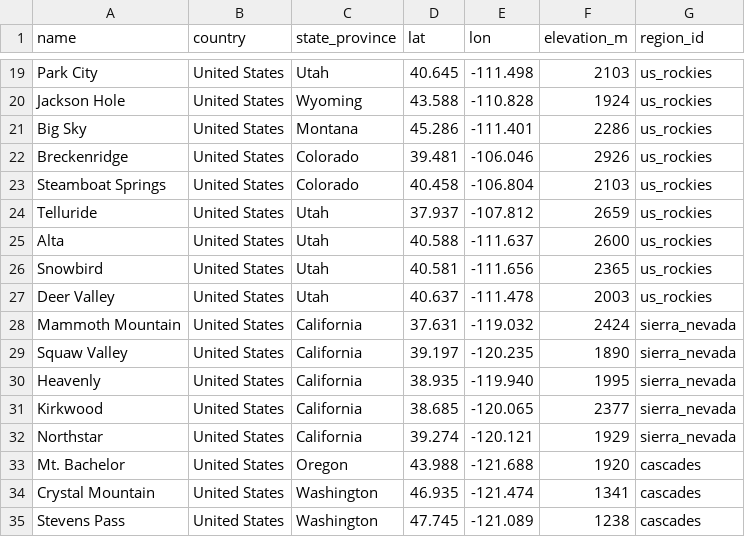
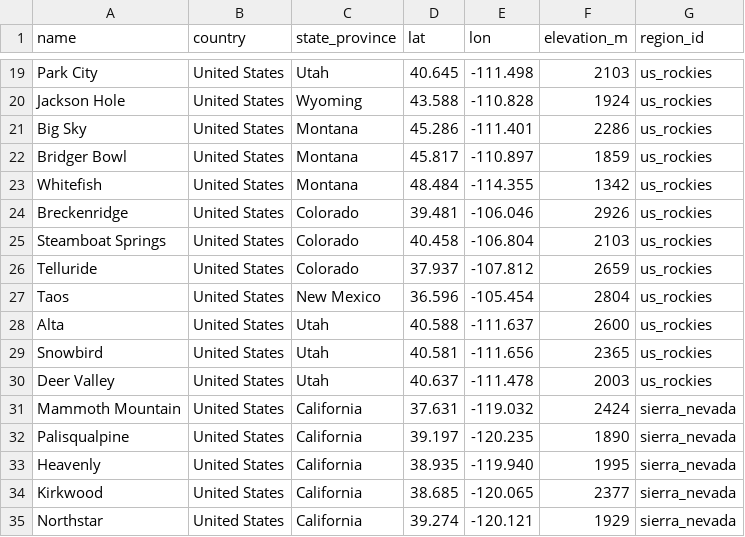
Before and after one commit to nbwoodward/snowcast, a CSV file: data/resorts.csv, drawn as a sheet; only a part is shown, gaps mark what is left out; the shorter side is filled out with more unchanged rows.

Commit message:
Fix the region order and add some rockies resorts

```diff
--- a/data/resorts.csv
+++ b/data/resorts.csv
@@ -21,5 +21,8 @@ Jackson Hole,United States,Wyoming,43.588,-110.828,1924,us_rockies
 Big Sky,United States,Montana,45.286,-111.401,2286,us_rockies
+Bridger Bowl,United States,Montana,45.817,-110.897,1859,us_rockies
+Whitefish,United States,Montana,48.484,-114.355,1342,us_rockies
 Breckenridge,United States,Colorado,39.481,-106.046,2926,us_rockies
 Steamboat Springs,United States,Colorado,40.458,-106.804,2103,us_rockies
-Telluride,United States,Utah,37.937,-107.812,2659,us_rockies
+Telluride,United States,Colorado,37.937,-107.812,2659,us_rockies
+Taos,United States,New Mexico,36.596,-105.454,2804,us_rockies
 Alta,United States,Utah,40.588,-111.637,2600,us_rockies
@@ -28,3 +31,3 @@ Deer Valley,United States,Utah,40.637,-111.478,2003,us_rockies
 Mammoth Mountain,United States,California,37.631,-119.032,2424,sierra_nevada
-Squaw Valley,United States,California,39.197,-120.235,1890,sierra_nevada
+Palisqualpine,United States,California,39.197,-120.235,1890,sierra_nevada
 Heavenly,United States,California,38.935,-119.940,1995,sierra_nevada
```
Also changed, not shown: 3 other files.
